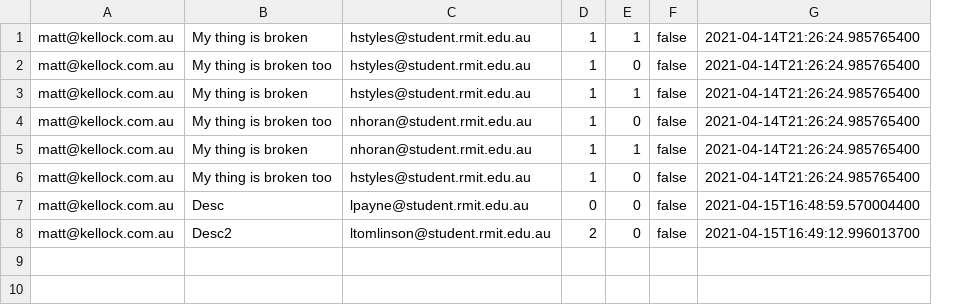
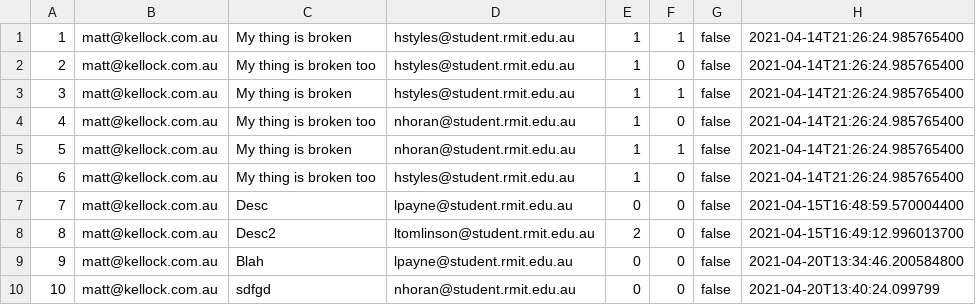
Before and after one commit to Tri-Amici/SEPM, a CSV file: src/org/triamici/TicketData.csv, drawn as a sheet; the diff names each change by its address in the sheet, - before the commit and + after, or states it on an @@ line.

```diff
--- a/src/org/triamici/TicketData.csv
+++ b/src/org/triamici/TicketData.csv
+column A, rows 1-8: 1 | 2 | 3 | 4 | 5 | 6 | 7 | 8
+row 9: 9 | matt@kellock.com.au | Blah | lpayne@student.rmit.edu.au | 0 | 0 | false | 2021-04-20T13:34:46.200584800
+row 10: 10 | matt@kellock.com.au | sdfgd | nhoran@student.rmit.edu.au | 0 | 0 | false | 2021-04-20T13:40:24.099799
```
Also changed, not shown: 4 other files.
